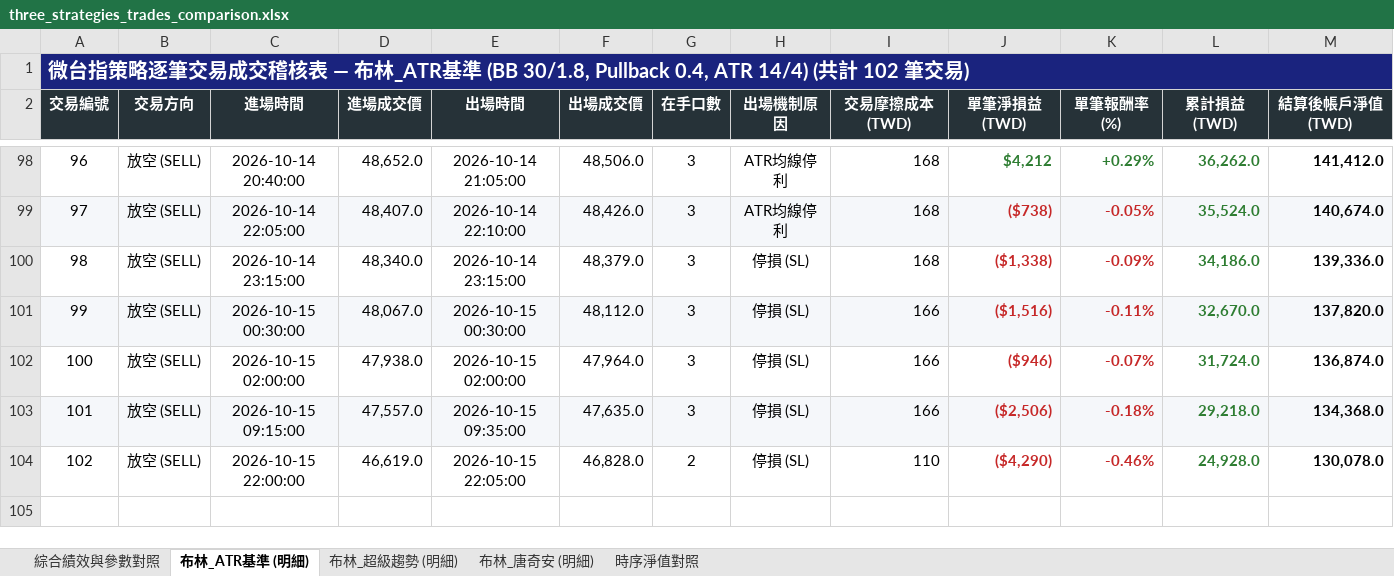
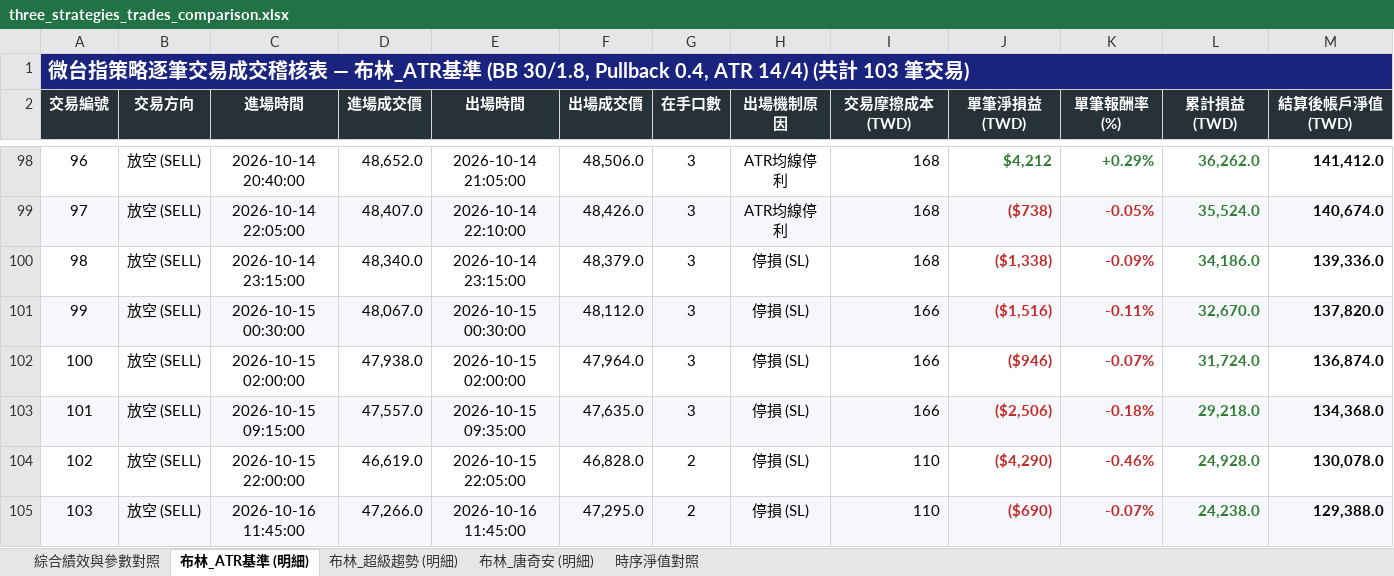
Before and after one commit to nyps1/TMF_strategy, an Excel workbook: three_strategies_trades_comparison.xlsx, sheet 布林_ATR基準 (明細), drawn as a sheet; only a part is shown, gaps mark what is left out; values as stored, in another font and other column widths than the file's, no borders; the diff names each change by its address in the sheet, - before the commit and + after, or states it on an @@ line.

```diff
--- a/three_strategies_trades_comparison.xlsx (sheet 布林_ATR基準 (明細))
+++ b/three_strategies_trades_comparison.xlsx (sheet 布林_ATR基準 (明細))
@@ column A (交易編號) renumbered in row 1 @@
+row 105: 103 | 放空 (SELL) | 2026-10-16 11:45:00 | 47,266.0 | 2026-10-16 11:45:00 | 47,295.0 | 2 | 停損 (SL) | 110 | ($690) | -0.07% | 24,238.0 | 129,388.0
```
Also changed, not shown: sheet 時序淨值對照, sheet 綜合績效與參數對照, 1 other file.
